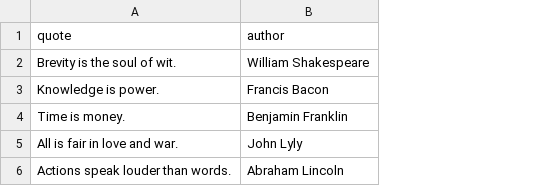
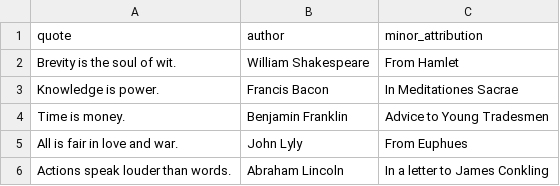
Before and after one commit to danhorsley/decodey_be2, a CSV file: quotes.csv, drawn as a sheet; the diff names each change by its address in the sheet, - before the commit and + after, or states it on an @@ line.

```diff
--- a/quotes.csv
+++ b/quotes.csv
+column C (minor_attribution), rows 2-6: From Hamlet | In Meditationes Sacrae | Advice to Young Tradesmen | From Euphues | In a letter to James Conkling
```
Also changed, not shown: 2 other files.
